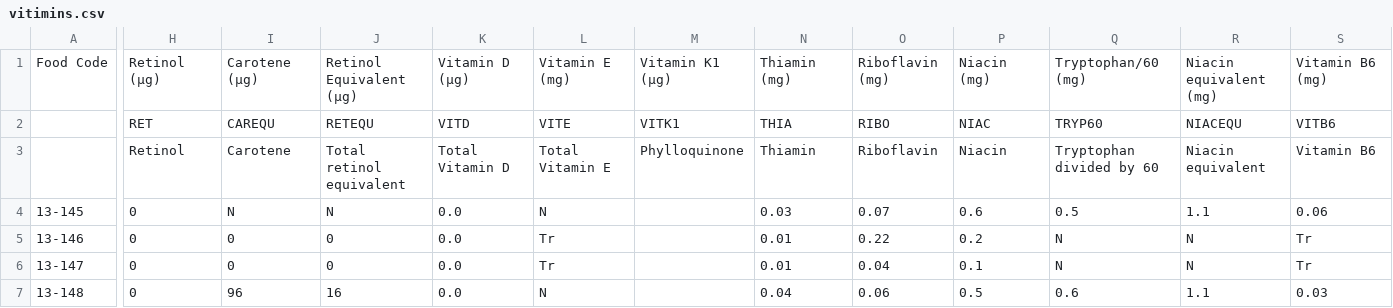
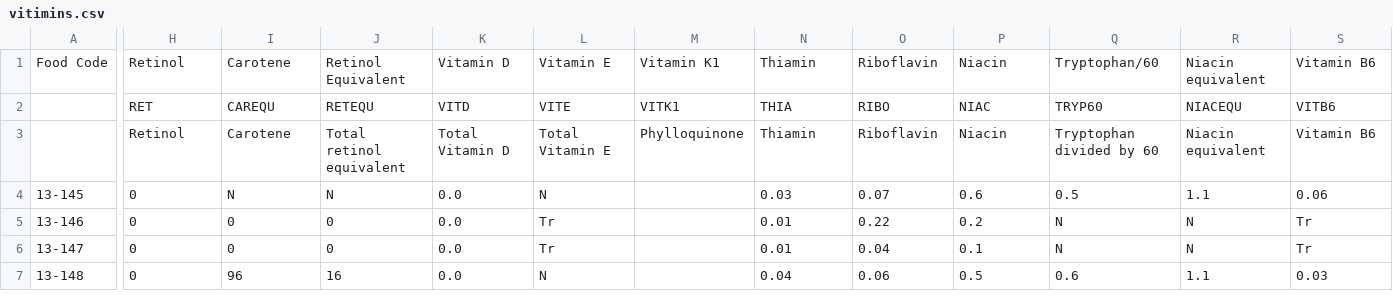
Before and after one commit to timothyhead/YesNutritionMacCanceWiddowson, a CSV file: vitimins.csv, drawn as a sheet; only a part is shown, gaps mark what is left out; the diff covers the shown part only; the diff names each change by its address in the sheet, - before the commit and + after, or states it on an @@ line.

```diff
--- a/vitimins.csv
+++ b/vitimins.csv
-H1: Retinol (µg)
+H1: Retinol
-I1: Carotene (µg)
+I1: Carotene
-J1: Retinol Equivalent (µg)
+J1: Retinol Equivalent
-K1: Vitamin D (µg)
+K1: Vitamin D
-L1: Vitamin E (mg)
+L1: Vitamin E
-M1: Vitamin K1 (µg)
+M1: Vitamin K1
-N1: Thiamin (mg)
+N1: Thiamin
-O1: Riboflavin (mg)
+O1: Riboflavin
-P1: Niacin (mg)
+P1: Niacin
-Q1: Tryptophan/60 (mg)
+Q1: Tryptophan/60
-R1: Niacin equivalent (mg)
+R1: Niacin equivalent
-S1: Vitamin B6 (mg)
+S1: Vitamin B6
```
Also changed, not shown: 5 edited cells elsewhere in this file, minerals.csv, 1 other file.
